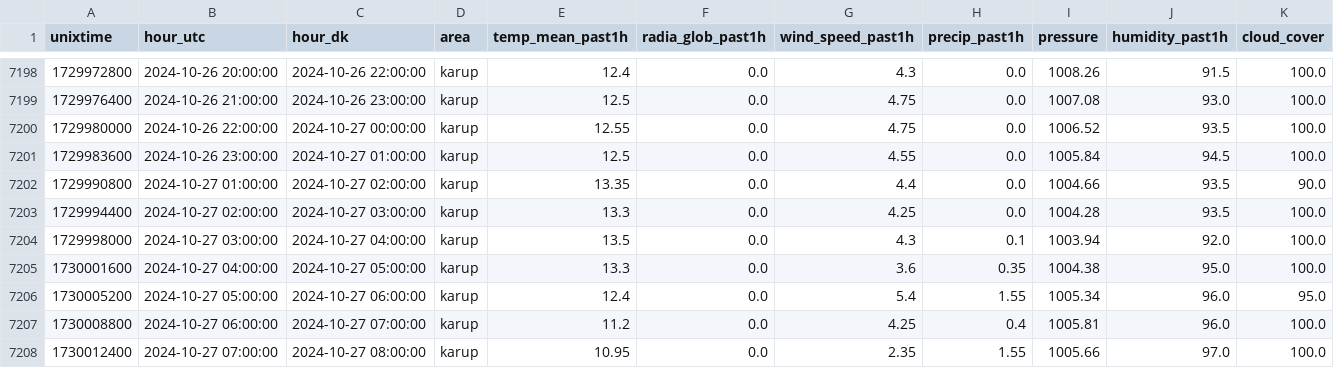
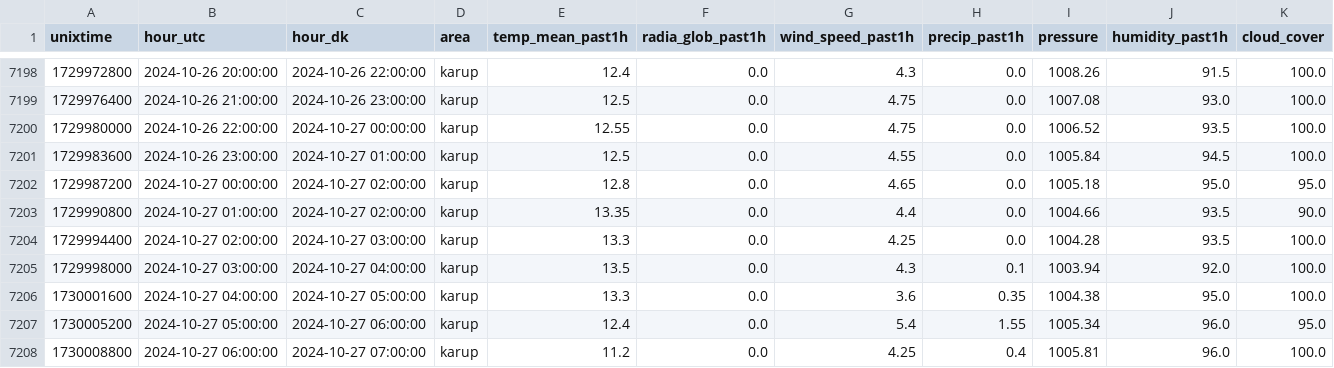
Before and after one commit to skj-1964/df-data, a CSV file: dmi/karup_2024.csv, drawn as a sheet; only a part is shown, gaps mark what is left out; the shorter side is filled out with more unchanged rows.

```diff
--- a/dmi/karup_2024.csv
+++ b/dmi/karup_2024.csv
@@ -7201,2 +7201,3 @@ unixtime,hour_utc,hour_dk,area,temp_mean_past1h,radia_glob_past1h,wind_speed_pas
 1729983600,2024-10-26 23:00:00,2024-10-27 01:00:00,karup,12.5,0.0,4.55,0.0,1005.84,94.5,100.0
+1729987200,2024-10-27 00:00:00,2024-10-27 02:00:00,karup,12.8,0.0,4.65,0.0,1005.18,95.0,95.0
 1729990800,2024-10-27 01:00:00,2024-10-27 02:00:00,karup,13.35,0.0,4.4,0.0,1004.66,93.5,90.0
```
Also changed, not shown: dmi/fyn_2023.csv, dmi/fyn_2024.csv, 6 other files.
